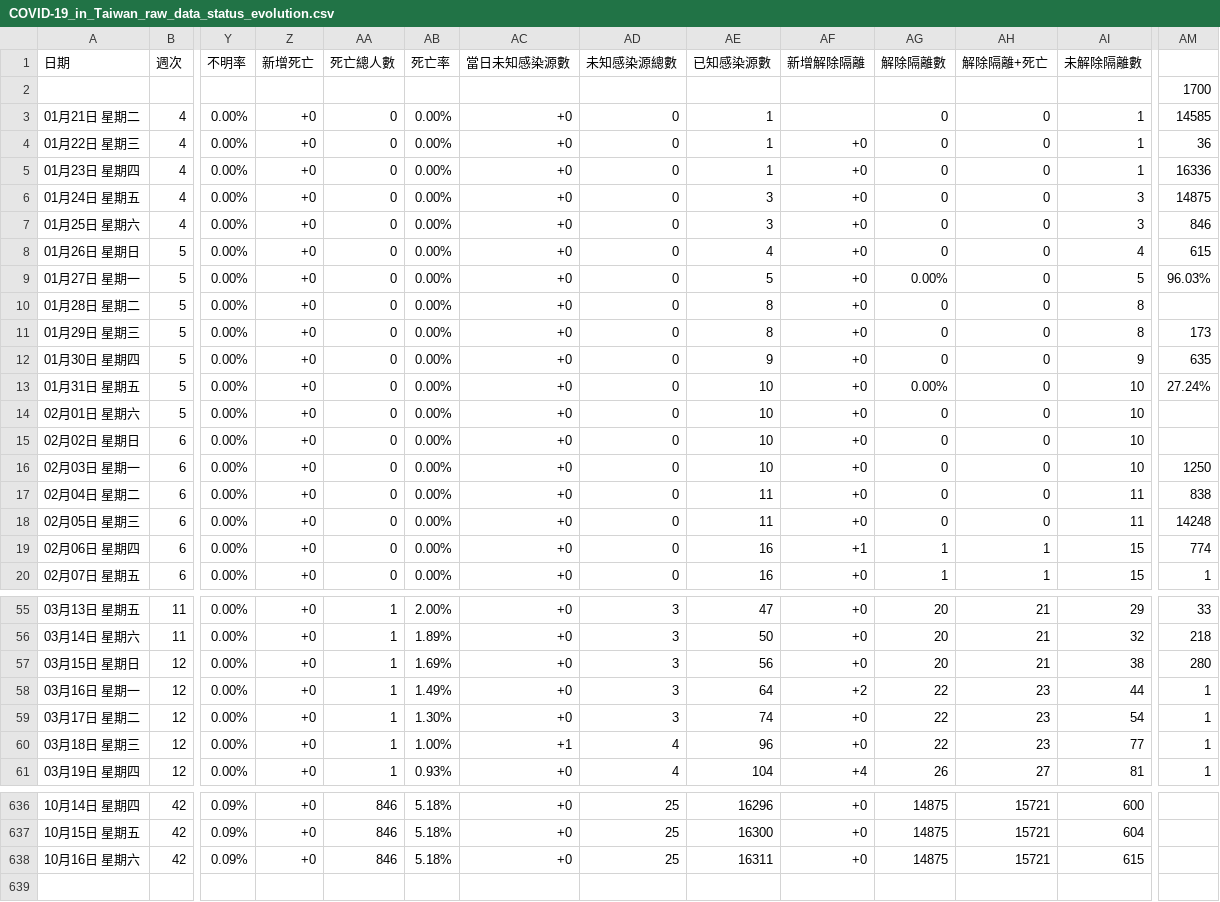
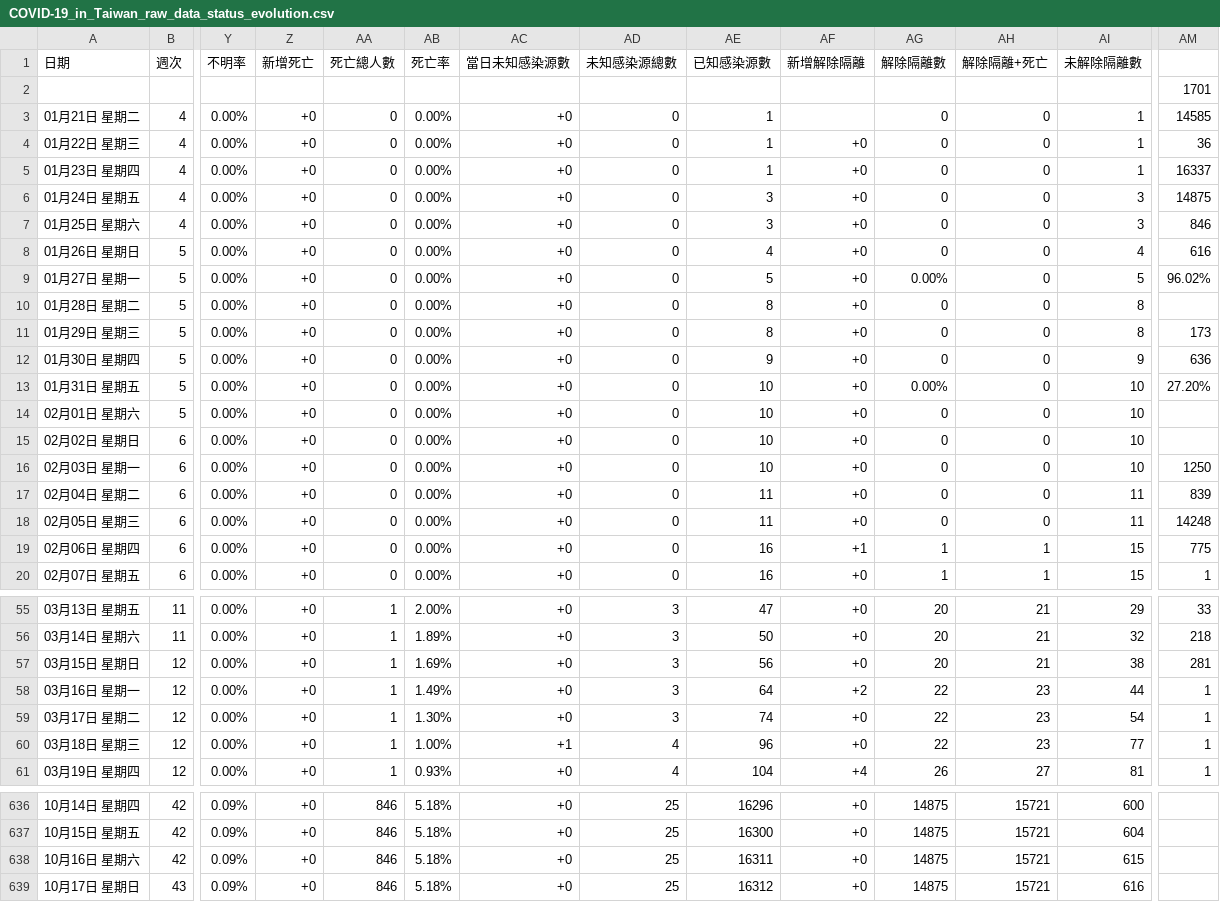
Before and after one commit to Linc-tw/COVID_breakdown, a CSV file: raw_data/COVID-19_in_Taiwan_raw_data_status_evolution.csv, drawn as a sheet; only a part is shown, gaps mark what is left out; rows hold the shown columns only; the diff covers the shown part only; the diff names each change by its address in the sheet, - before the commit and + after, or states it on an @@ line.

Commit message:
Automatic data update

```diff
--- a/raw_data/COVID-19_in_Taiwan_raw_data_status_evolution.csv
+++ b/raw_data/COVID-19_in_Taiwan_raw_data_status_evolution.csv
-AM2: 1700
+AM2: 1701
-AM5: 16336
+AM5: 16337
-AM8: 615
+AM8: 616
-AM9: 96.03%
+AM9: 96.02%
-AM12: 635
+AM12: 636
-AM13: 27.24%
+AM13: 27.20%
-AM17: 838
+AM17: 839
-AM19: 774
+AM19: 775
-AM57: 280
+AM57: 281
+row 639: 10月17日 星期日 | 43 | 0.09% | +0 | 846 | 5.18% | +0 | 25 | 16312 | +0 | 14875 | 15721 | 616
```
Also changed, not shown: 1 edited cell elsewhere in this file, processed_data/2021/case_counts_by_report_day.csv, processed_data/2021/local_case_per_county.csv, 50 other files.
